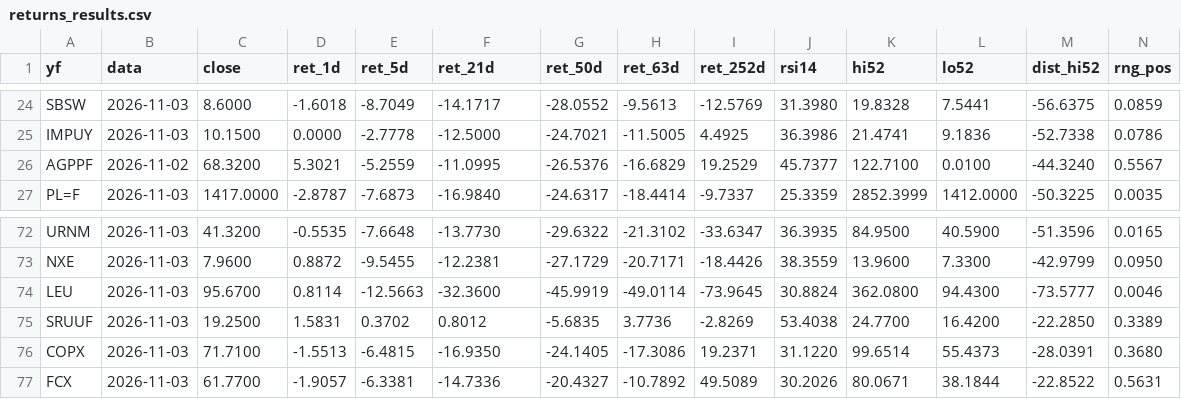
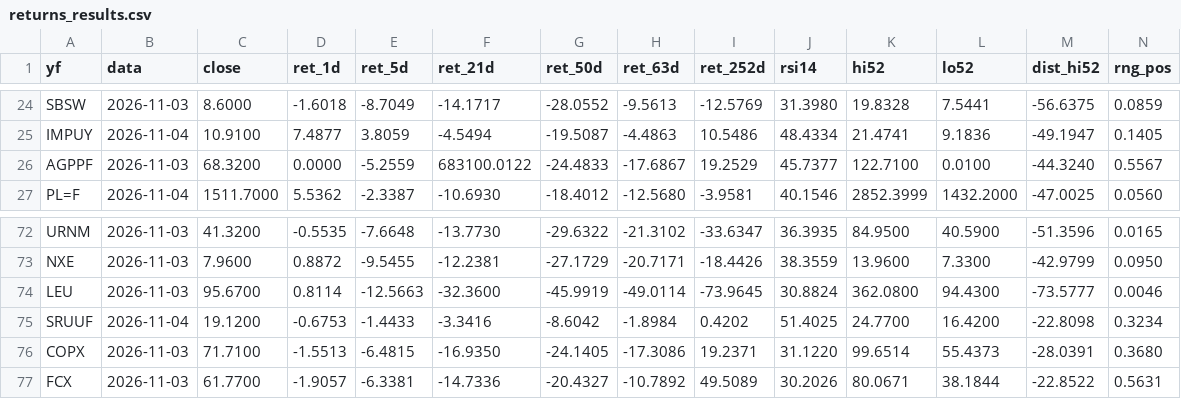
Before and after one commit to JKVitali/pbj-scanner, a CSV file: returns_results.csv, drawn as a sheet; only a part is shown, gaps mark what is left out; the diff covers the shown part only; the diff names each change by its address in the sheet, - before the commit and + after, or states it on an @@ line.

```diff
--- a/returns_results.csv
+++ b/returns_results.csv
-B25 (data): 2026-11-03
+B25 (data): 2026-11-04
-C25 (close): 10.1500
+C25 (close): 10.9100
-D25 (ret_1d): 0.0000
+D25 (ret_1d): 7.4877
-E25 (ret_5d): -2.7778
+E25 (ret_5d): 3.8059
-F25 (ret_21d): -12.5000
+F25 (ret_21d): -4.5494
-G25 (ret_50d): -24.7021
+G25 (ret_50d): -19.5087
-H25 (ret_63d): -11.5005
+H25 (ret_63d): -4.4863
-I25 (ret_252d): 4.4925
+I25 (ret_252d): 10.5486
-J25 (rsi14): 36.3986
+J25 (rsi14): 48.4334
-M25 (dist_hi52): -52.7338
+M25 (dist_hi52): -49.1947
-N25 (rng_pos): 0.0786
+N25 (rng_pos): 0.1405
-B26 (data): 2026-11-02
+B26 (data): 2026-11-03
-D26 (ret_1d): 5.3021
+D26 (ret_1d): 0.0000
-F26 (ret_21d): -11.0995
+F26 (ret_21d): 683100.0122
-G26 (ret_50d): -26.5376
+G26 (ret_50d): -24.4833
-H26 (ret_63d): -16.6829
+H26 (ret_63d): -17.6867
-B27 (data): 2026-11-03
+B27 (data): 2026-11-04
-C27 (close): 1417.0000
+C27 (close): 1511.7000
-D27 (ret_1d): -2.8787
+D27 (ret_1d): 5.5362
-E27 (ret_5d): -7.6873
+E27 (ret_5d): -2.3387
-F27 (ret_21d): -16.9840
+F27 (ret_21d): -10.6930
-G27 (ret_50d): -24.6317
+G27 (ret_50d): -18.4012
-H27 (ret_63d): -18.4414
+H27 (ret_63d): -12.5680
-I27 (ret_252d): -9.7337
+I27 (ret_252d): -3.9581
-J27 (rsi14): 25.3359
+J27 (rsi14): 40.1546
-L27 (lo52): 1412.0000
+L27 (lo52): 1432.2000
-M27 (dist_hi52): -50.3225
+M27 (dist_hi52): -47.0025
-N27 (rng_pos): 0.0035
+N27 (rng_pos): 0.0560
-B75 (data): 2026-11-03
+B75 (data): 2026-11-04
-C75 (close): 19.2500
+C75 (close): 19.1200
-D75 (ret_1d): 1.5831
+D75 (ret_1d): -0.6753
-E75 (ret_5d): 0.3702
+E75 (ret_5d): -1.4433
-F75 (ret_21d): 0.8012
+F75 (ret_21d): -3.3416
-G75 (ret_50d): -5.6835
+G75 (ret_50d): -8.6042
-H75 (ret_63d): 3.7736
+H75 (ret_63d): -1.8984
-I75 (ret_252d): -2.8269
+I75 (ret_252d): 0.4202
-J75 (rsi14): 53.4038
+J75 (rsi14): 51.4025
-M75 (dist_hi52): -22.2850
+M75 (dist_hi52): -22.8098
-N75 (rng_pos): 0.3389
+N75 (rng_pos): 0.3234
```
Also changed, not shown: 151 edited cells elsewhere in this file, 1 other file.
